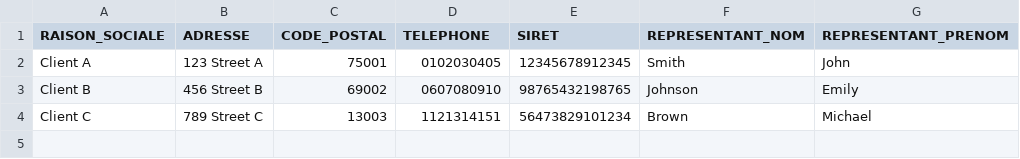
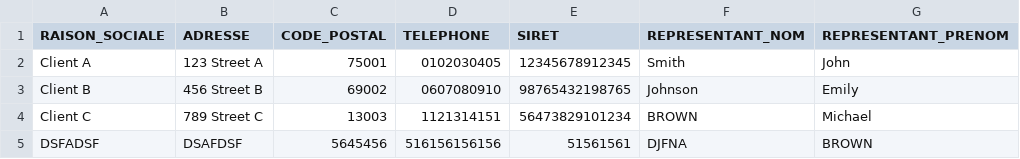
Before and after one commit to hades2210/aymane_dm, a CSV file: Clients.csv, drawn as a sheet.

```diff
--- a/Clients.csv
+++ b/Clients.csv
@@ -3,2 +3,3 @@ Client A;123 Street A;75001;0102030405;12345678912345;Smith;John
 Client B;456 Street B;69002;0607080910;98765432198765;Johnson;Emily
-Client C;789 Street C;13003;1121314151;56473829101234;Brown;Michael
+Client C;789 Street C;13003;1121314151;56473829101234;BROWN;Michael
+DSFADSF;DSAFDSF;5645456;516156156156;51561561;DJFNA;BROWN
```
Also changed, not shown: 1 other file.
